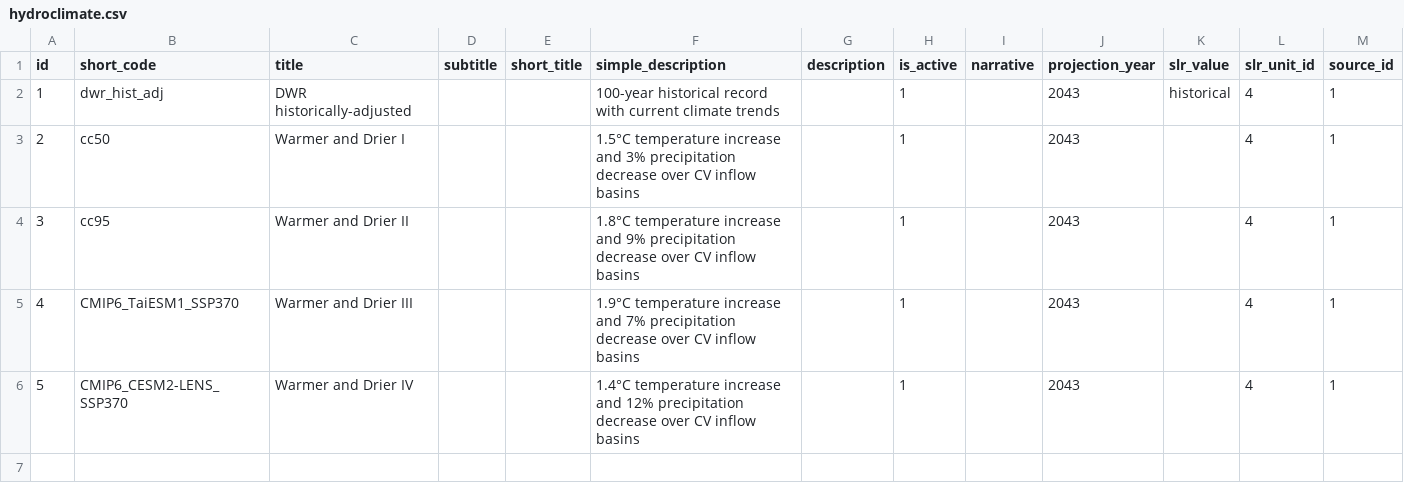
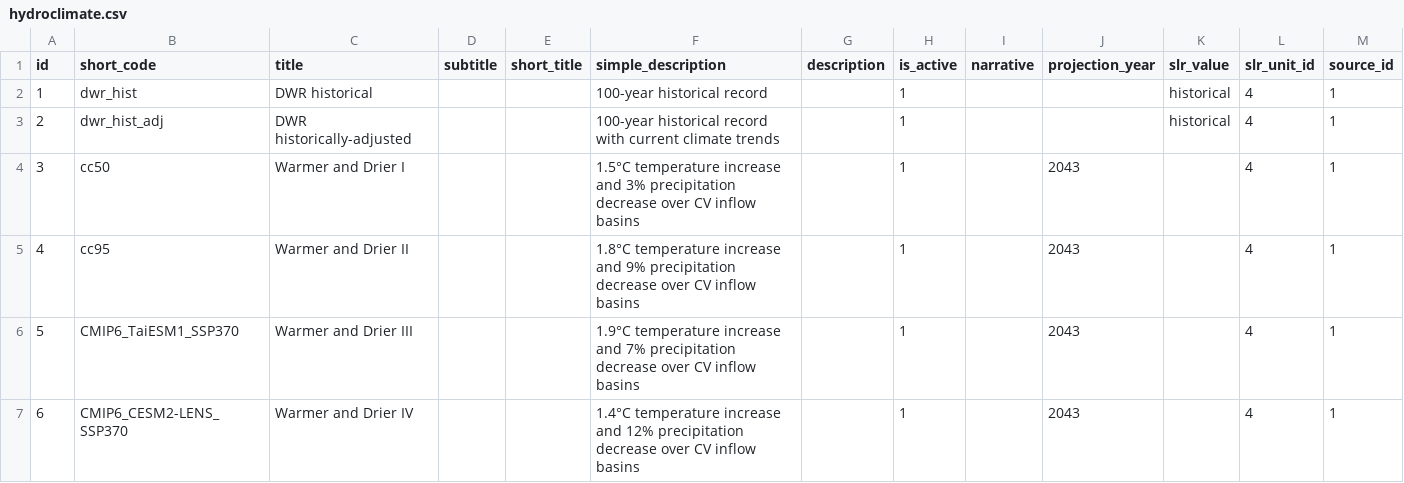
Before and after one commit to berkeley-gif/coeqwal-data-platform, a CSV file: database/seed_tables/07_hydroclimate/hydroclimate.csv, drawn as a sheet; only a part is shown; addresses are those after the commit; rows hold the shown columns only; the diff names each change by its address in the sheet, - before the commit and + after, or states it on an @@ line.

```diff
--- a/database/seed_tables/07_hydroclimate/hydroclimate.csv
+++ b/database/seed_tables/07_hydroclimate/hydroclimate.csv
+row 2: 1 | dwr_hist | DWR historical |  |  | 100-year historical record |  | 1 |  |  | historical | 4 | 1
@@ column A (id) renumbered from row 3 down @@
-J3 (projection_year): 2043
+J3 (projection_year): (empty)
```
Also changed, not shown: database/seed_tables/05_themes_scenarios/scenario.csv, database/seed_tables/05_themes_scenarios/theme.csv, 9 other files.
